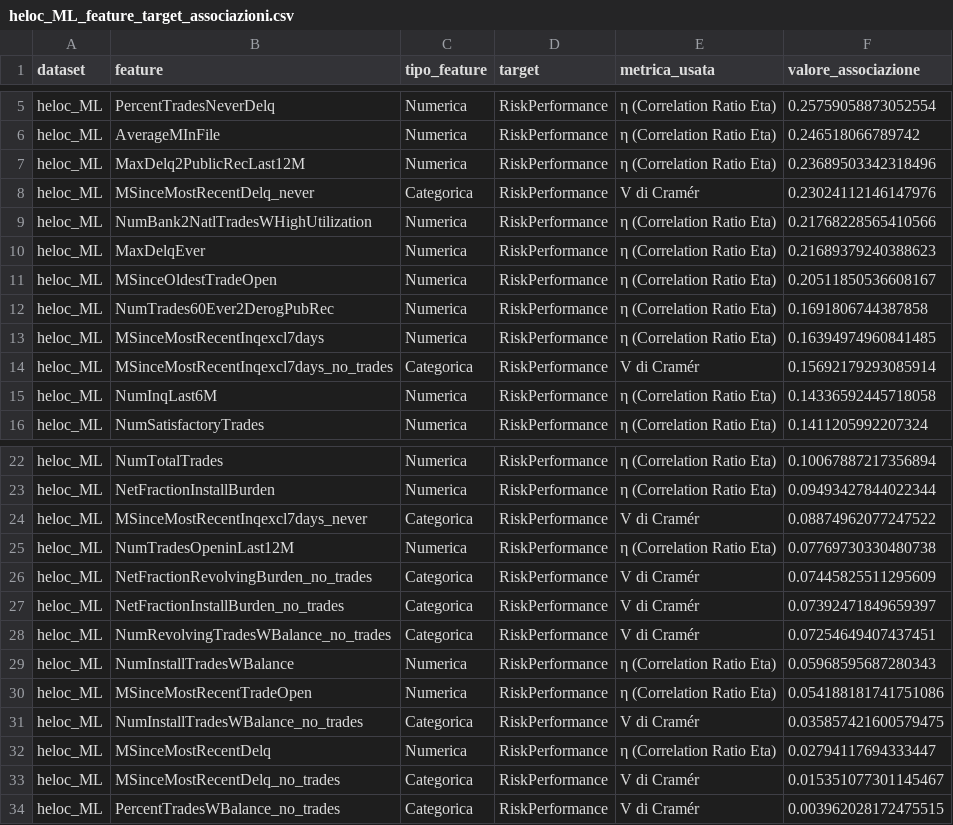
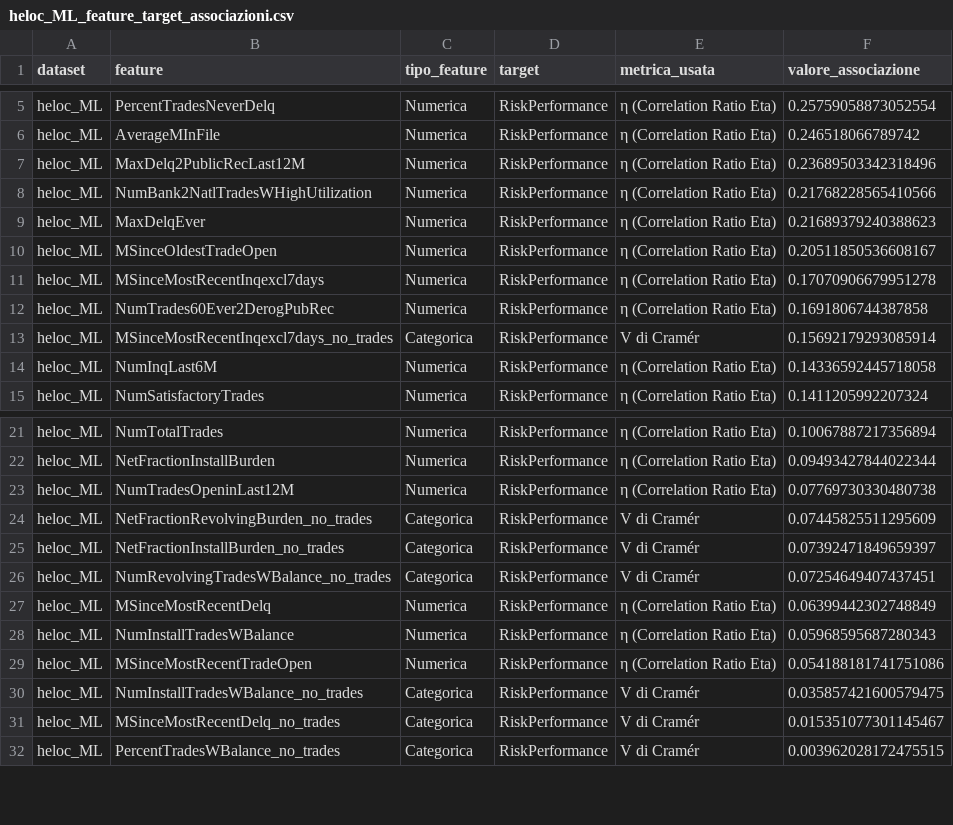
Before and after one commit to Gmarco2706/DLLM_Project, a CSV file: DLLM_Project/data/processed/analysisML/heloc_ML_feature_target_associazioni.csv, drawn as a sheet; only a part is shown, gaps mark what is left out.

```diff
--- a/DLLM_Project/data/processed/analysisML/heloc_ML_feature_target_associazioni.csv
+++ b/DLLM_Project/data/processed/analysisML/heloc_ML_feature_target_associazioni.csv
@@ -7,3 +7,2 @@ heloc_ML,AverageMInFile,Numerica,RiskPerformance,η (Correlation Ratio Eta),0.24
 heloc_ML,MaxDelq2PublicRecLast12M,Numerica,RiskPerformance,η (Correlation Ratio Eta),0.23689503342318496
-heloc_ML,MSinceMostRecentDelq_never,Categorica,RiskPerformance,V di Cramér,0.23024112146147976
 heloc_ML,NumBank2NatlTradesWHighUtilization,Numerica,RiskPerformance,η (Correlation Ratio Eta),0.21768228565410566
@@ -11,4 +10,4 @@ heloc_ML,MaxDelqEver,Numerica,RiskPerformance,η (Correlation Ratio Eta),0.21689
 heloc_ML,MSinceOldestTradeOpen,Numerica,RiskPerformance,η (Correlation Ratio Eta),0.20511850536608167
+heloc_ML,MSinceMostRecentInqexcl7days,Numerica,RiskPerformance,η (Correlation Ratio Eta),0.17070906679951278
 heloc_ML,NumTrades60Ever2DerogPubRec,Numerica,RiskPerformance,η (Correlation Ratio Eta),0.1691806744387858
-heloc_ML,MSinceMostRecentInqexcl7days,Numerica,RiskPerformance,η (Correlation Ratio Eta),0.16394974960841485
 heloc_ML,MSinceMostRecentInqexcl7days_no_trades,Categorica,RiskPerformance,V di Cramér,0.15692179293085914
@@ -23,3 +22,2 @@ heloc_ML,NumTotalTrades,Numerica,RiskPerformance,η (Correlation Ratio Eta),0.10
 heloc_ML,NetFractionInstallBurden,Numerica,RiskPerformance,η (Correlation Ratio Eta),0.09493427844022344
-heloc_ML,MSinceMostRecentInqexcl7days_never,Categorica,RiskPerformance,V di Cramér,0.08874962077247522
 heloc_ML,NumTradesOpeninLast12M,Numerica,RiskPerformance,η (Correlation Ratio Eta),0.07769730330480738
@@ -28,2 +26,3 @@ heloc_ML,NetFractionInstallBurden_no_trades,Categorica,RiskPerformance,V di Cram
 heloc_ML,NumRevolvingTradesWBalance_no_trades,Categorica,RiskPerformance,V di Cramér,0.07254649407437451
+heloc_ML,MSinceMostRecentDelq,Numerica,RiskPerformance,η (Correlation Ratio Eta),0.06399442302748849
 heloc_ML,NumInstallTradesWBalance,Numerica,RiskPerformance,η (Correlation Ratio Eta),0.05968595687280343
@@ -31,3 +30,2 @@ heloc_ML,MSinceMostRecentTradeOpen,Numerica,RiskPerformance,η (Correlation Rati
 heloc_ML,NumInstallTradesWBalance_no_trades,Categorica,RiskPerformance,V di Cramér,0.035857421600579475
-heloc_ML,MSinceMostRecentDelq,Numerica,RiskPerformance,η (Correlation Ratio Eta),0.02794117694333447
 heloc_ML,MSinceMostRecentDelq_no_trades,Categorica,RiskPerformance,V di Cramér,0.015351077301145467
```
Also changed, not shown: DLLM_Project/data/processed/analysisML/heloc_ML_eta_matrix.csv, DLLM_Project/data/processed/analysisML/heloc_ML_pearson_matrix.csv, 7 other files.
